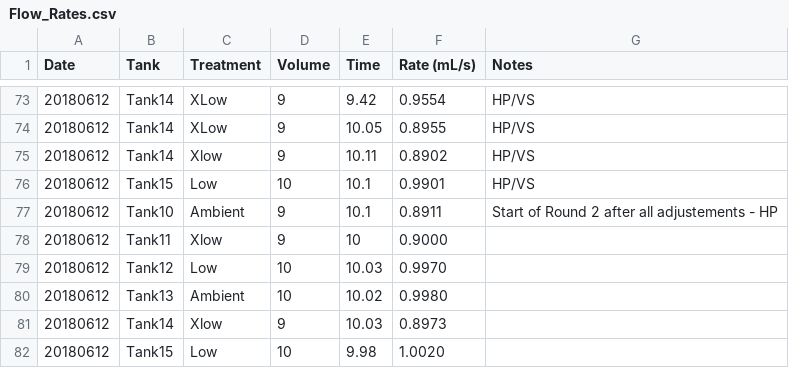
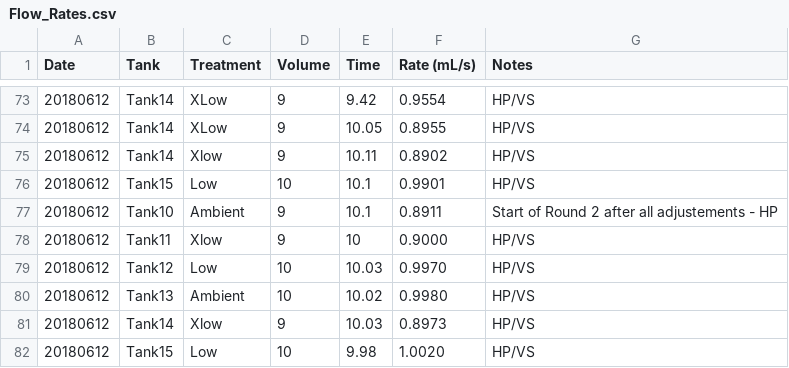
Before and after one commit to hputnam/BioMin_HIS, a CSV file: RAnalysis/Data/Flow_Rates.csv, drawn as a sheet; only a part is shown, gaps mark what is left out.

Commit message:
Update Flow_Rates.csv
Updated flow rates from 20180609 & 20180612. HP/VS done/written. ES typed/commit.

```diff
--- a/RAnalysis/Data/Flow_Rates.csv
+++ b/RAnalysis/Data/Flow_Rates.csv
@@ -77,6 +77,6 @@ Date,Tank,Treatment,Volume,Time,Rate (mL/s),Notes
 20180612,Tank10,Ambient,9,10.1,0.8911,Start of Round 2 after all adjustements - HP
-20180612,Tank11,Xlow,9,10,0.9000,
-20180612,Tank12,Low,10,10.03,0.9970,
-20180612,Tank13,Ambient,10,10.02,0.9980,
-20180612,Tank14,Xlow,9,10.03,0.8973,
-20180612,Tank15,Low,10,9.98,1.0020,
+20180612,Tank11,Xlow,9,10,0.9000,HP/VS
+20180612,Tank12,Low,10,10.03,0.9970,HP/VS
+20180612,Tank13,Ambient,10,10.02,0.9980,HP/VS
+20180612,Tank14,Xlow,9,10.03,0.8973,HP/VS
+20180612,Tank15,Low,10,9.98,1.0020,HP/VS
```
